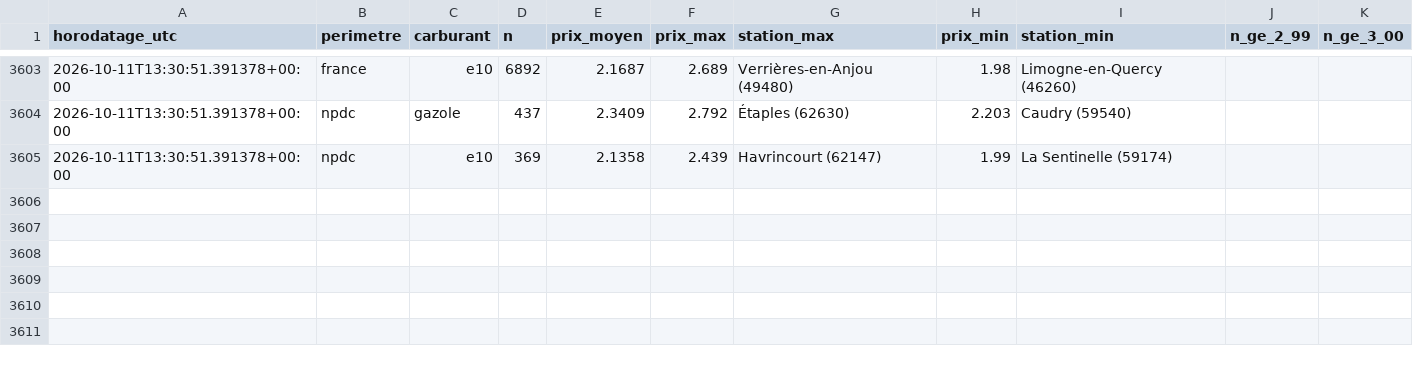
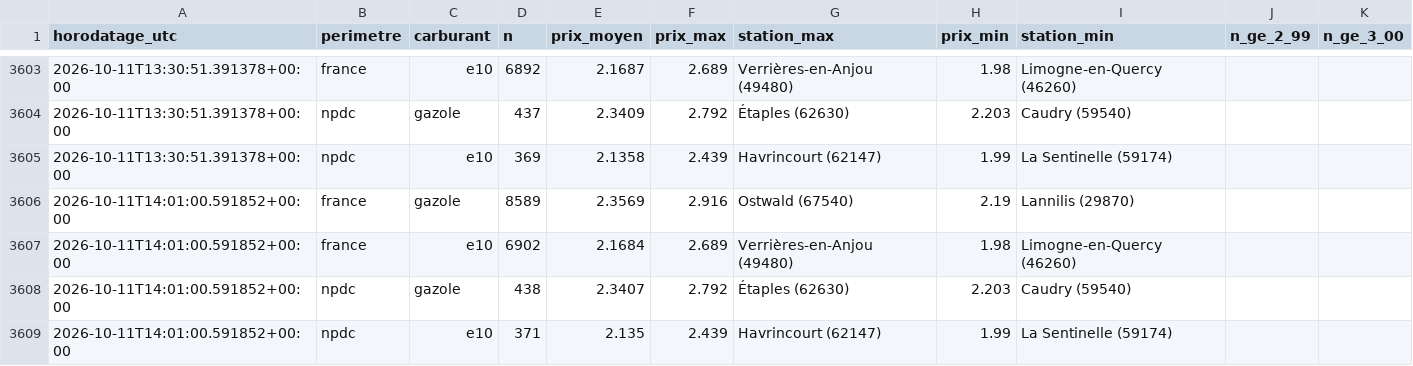
Before and after one commit to JulienDepelchin/veille-carburants, a CSV file: historique_prix_carburants.csv, drawn as a sheet; only a part is shown, gaps mark what is left out.

```diff
--- a/historique_prix_carburants.csv
+++ b/historique_prix_carburants.csv
@@ -3605 +3605,5 @@ horodatage_utc,perimetre,carburant,n,prix_moyen,prix_max,station_max,prix_min,st
 2026-10-11T13:30:51.391378+00:00,npdc,e10,369,2.1358,2.439,Havrincourt (62147),1.99,La Sentinelle (59174)
+2026-10-11T14:01:00.591852+00:00,france,gazole,8589,2.3569,2.916,Ostwald (67540),2.19,Lannilis (29870)
+2026-10-11T14:01:00.591852+00:00,france,e10,6902,2.1684,2.689,Verrières-en-Anjou (49480),1.98,Limogne-en-Quercy (46260)
+2026-10-11T14:01:00.591852+00:00,npdc,gazole,438,2.3407,2.792,Étaples (62630),2.203,Caudry (59540)
+2026-10-11T14:01:00.591852+00:00,npdc,e10,371,2.135,2.439,Havrincourt (62147),1.99,La Sentinelle (59174)
```
